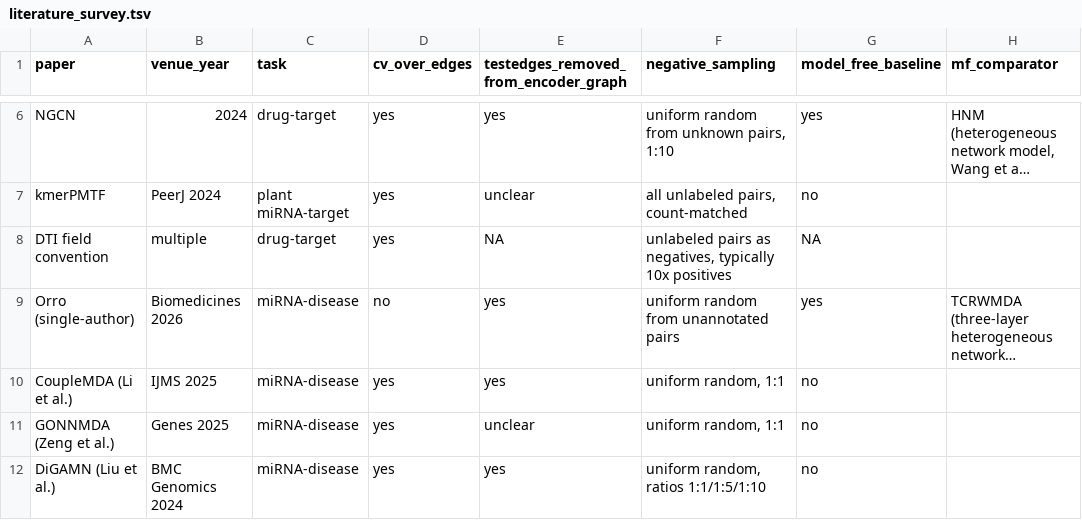
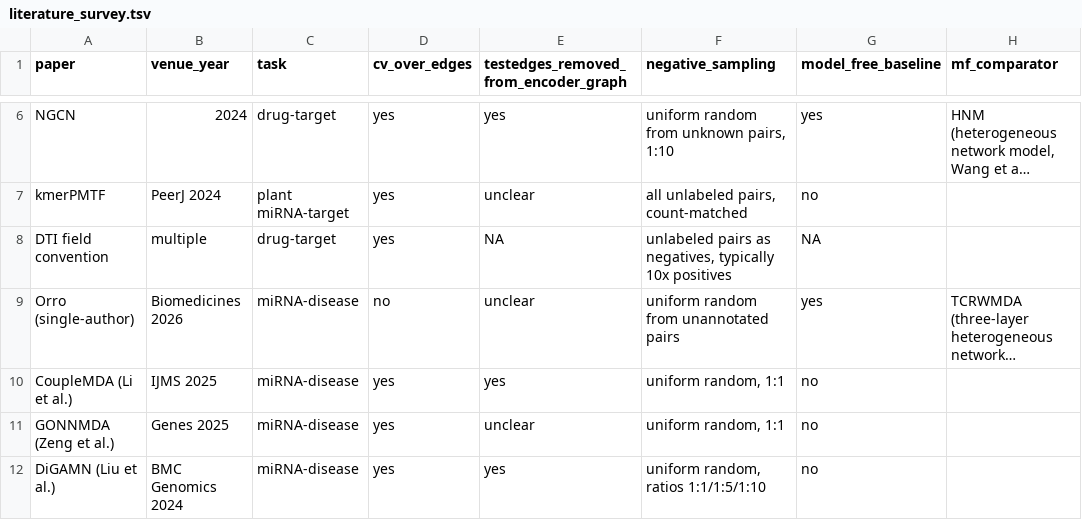
Before and after one commit to UlisesMoyaSanchez/microRNA_project, a TSV file: results/literature_survey.tsv, drawn as a sheet; only a part is shown, gaps mark what is left out; long unchanged cells end in …; the diff names each change by its address in the sheet, - before the commit and + after, or states it on an @@ line.

```diff
--- a/results/literature_survey.tsv
+++ b/results/literature_survey.tsv
-E9: yes
+E9: unclear
```
Also changed, not shown: manuscript/jbi/references_review.csv, results/literature_survey_adjudication.tsv, 5 other files.
